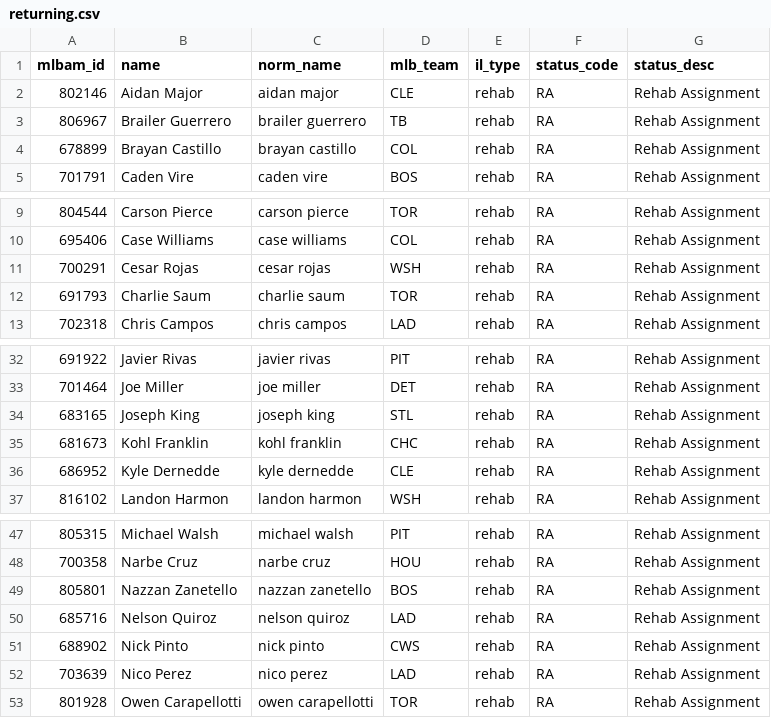
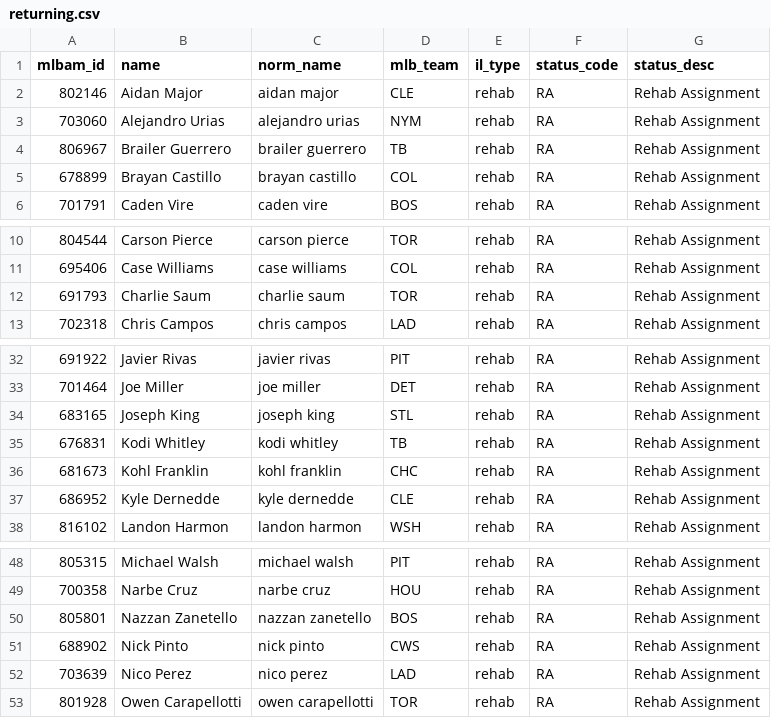
Before and after one commit to TheBigBadYeti/yardcocks-ratings, a CSV file: data/injuries/returning.csv, drawn as a sheet; only a part is shown, gaps mark what is left out; removed rows and columns are numbered as before the commit, all else as after; the diff names each change by its address in the sheet, - before the commit and + after, or states it on an @@ line.

```diff
--- a/data/injuries/returning.csv
+++ b/data/injuries/returning.csv
+row 3: 703060 | Alejandro Urias | alejandro urias | NYM | rehab | RA | Rehab Assignment
-row 11: 700291 | Cesar Rojas | cesar rojas | WSH | rehab | RA | Rehab Assignment
+row 35: 676831 | Kodi Whitley | kodi whitley | TB | rehab | RA | Rehab Assignment
-row 50: 685716 | Nelson Quiroz | nelson quiroz | LAD | rehab | RA | Rehab Assignment
```
Also changed, not shown: data/injuries/il_status.csv, data/recency/recent_fpg.csv, 2 other files.
